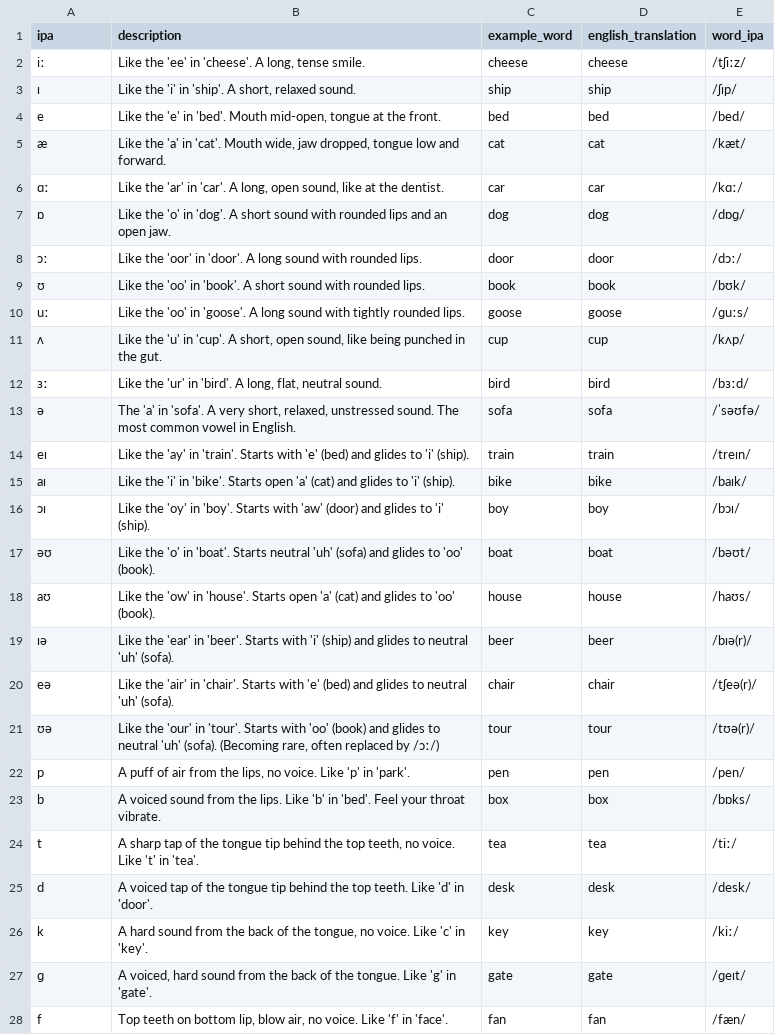
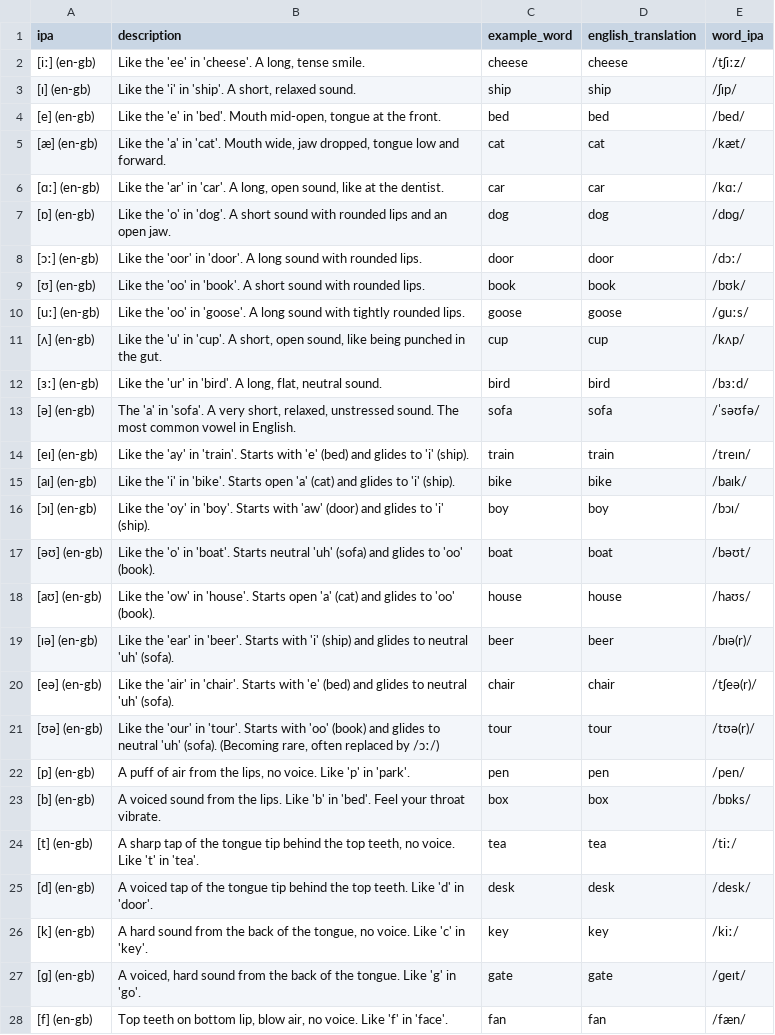
Before and after one commit to epparshall/Automate_Anki, a CSV file: data/ipa_card_data/british_english_ipa_cards.csv, drawn as a sheet; only a part is shown; the diff covers the shown part only.

```diff
--- a/data/ipa_card_data/british_english_ipa_cards.csv
+++ b/data/ipa_card_data/british_english_ipa_cards.csv
@@ -1,28 +1,28 @@
 ipa,description,example_word,english_translation,word_ipa
-iː,"Like the 'ee' in 'cheese'. A long, tense smile.",cheese,cheese,/tʃiːz/
-ɪ,"Like the 'i' in 'ship'. A short, relaxed sound.",ship,ship,/ʃɪp/
-e,"Like the 'e' in 'bed'. Mouth mid-open, tongue at the front.",bed,bed,/bed/
-æ,"Like the 'a' in 'cat'. Mouth wide, jaw dropped, tongue low and forward.",cat,cat,/kæt/
-ɑː,"Like the 'ar' in 'car'. A long, open sound, like at the dentist.",car,car,/kɑː/
-ɒ,Like the 'o' in 'dog'. A short sound with rounded lips and an open jaw.,dog,dog,/dɒɡ/
-ɔː,Like the 'oor' in 'door'. A long sound with rounded lips.,door,door,/dɔː/
-ʊ,Like the 'oo' in 'book'. A short sound with rounded lips.,book,book,/bʊk/
-uː,Like the 'oo' in 'goose'. A long sound with tightly rounded lips.,goose,goose,/ɡuːs/
-ʌ,"Like the 'u' in 'cup'. A short, open sound, like being punched in the gut.",cup,cup,/kʌp/
-ɜː,"Like the 'ur' in 'bird'. A long, flat, neutral sound.",bird,bird,/bɜːd/
-ə,"The 'a' in 'sofa'. A very short, relaxed, unstressed sound. The most common vowel in English.",sofa,sofa,/ˈsəʊfə/
-eɪ,Like the 'ay' in 'train'. Starts with 'e' (bed) and glides to 'i' (ship).,train,train,/treɪn/
-aɪ,Like the 'i' in 'bike'. Starts open 'a' (cat) and glides to 'i' (ship).,bike,bike,/baɪk/
-ɔɪ,Like the 'oy' in 'boy'. Starts with 'aw' (door) and glides to 'i' (ship).,boy,boy,/bɔɪ/
-əʊ,Like the 'o' in 'boat'. Starts neutral 'uh' (sofa) and glides to 'oo' (book).,boat,boat,/bəʊt/
-aʊ,Like the 'ow' in 'house'. Starts open 'a' (cat) and glides to 'oo' (book).,house,house,/haʊs/
-ɪə,Like the 'ear' in 'beer'. Starts with 'i' (ship) and glides to neutral 'uh' (sofa).,beer,beer,/bɪə(r)/
-eə,Like the 'air' in 'chair'. Starts with 'e' (bed) and glides to neutral 'uh' (sofa).,chair,chair,/tʃeə(r)/
-ʊə,"Like the 'our' in 'tour'. Starts with 'oo' (book) and glides to neutral 'uh' (sofa). (Becoming rare, often replaced by /ɔː/)",tour,tour,/tʊə(r)/
-p,"A puff of air from the lips, no voice. Like 'p' in 'park'.",pen,pen,/pen/
-b,A voiced sound from the lips. Like 'b' in 'bed'. Feel your throat vibrate.,box,box,/bɒks/
-t,"A sharp tap of the tongue tip behind the top teeth, no voice. Like 't' in 'tea'.",tea,tea,/tiː/
-d,A voiced tap of the tongue tip behind the top teeth. Like 'd' in 'door'.,desk,desk,/desk/
-k,"A hard sound from the back of the tongue, no voice. Like 'c' in 'key'.",key,key,/kiː/
-ɡ,"A voiced, hard sound from the back of the tongue. Like 'g' in 'gate'.",gate,gate,/ɡeɪt/
-f,"Top teeth on bottom lip, blow air, no voice. Like 'f' in 'face'.",fan,fan,/fæn/
+[iː] (en-gb),"Like the 'ee' in 'cheese'. A long, tense smile.",cheese,cheese,/tʃiːz/
+[ɪ] (en-gb),"Like the 'i' in 'ship'. A short, relaxed sound.",ship,ship,/ʃɪp/
+[e] (en-gb),"Like the 'e' in 'bed'. Mouth mid-open, tongue at the front.",bed,bed,/bed/
+[æ] (en-gb),"Like the 'a' in 'cat'. Mouth wide, jaw dropped, tongue low and forward.",cat,cat,/kæt/
+[ɑː] (en-gb),"Like the 'ar' in 'car'. A long, open sound, like at the dentist.",car,car,/kɑː/
+[ɒ] (en-gb),Like the 'o' in 'dog'. A short sound with rounded lips and an open jaw.,dog,dog,/dɒɡ/
+[ɔː] (en-gb),Like the 'oor' in 'door'. A long sound with rounded lips.,door,door,/dɔː/
+[ʊ] (en-gb),Like the 'oo' in 'book'. A short sound with rounded lips.,book,book,/bʊk/
+[uː] (en-gb),Like the 'oo' in 'goose'. A long sound with tightly rounded lips.,goose,goose,/ɡuːs/
+[ʌ] (en-gb),"Like the 'u' in 'cup'. A short, open sound, like being punched in the gut.",cup,cup,/kʌp/
+[ɜː] (en-gb),"Like the 'ur' in 'bird'. A long, flat, neutral sound.",bird,bird,/bɜːd/
+[ə] (en-gb),"The 'a' in 'sofa'. A very short, relaxed, unstressed sound. The most common vowel in English.",sofa,sofa,/ˈsəʊfə/
+[eɪ] (en-gb),Like the 'ay' in 'train'. Starts with 'e' (bed) and glides to 'i' (ship).,train,train,/treɪn/
+[aɪ] (en-gb),Like the 'i' in 'bike'. Starts open 'a' (cat) and glides to 'i' (ship).,bike,bike,/baɪk/
+[ɔɪ] (en-gb),Like the 'oy' in 'boy'. Starts with 'aw' (door) and glides to 'i' (ship).,boy,boy,/bɔɪ/
+[əʊ] (en-gb),Like the 'o' in 'boat'. Starts neutral 'uh' (sofa) and glides to 'oo' (book).,boat,boat,/bəʊt/
+[aʊ] (en-gb),Like the 'ow' in 'house'. Starts open 'a' (cat) and glides to 'oo' (book).,house,house,/haʊs/
+[ɪə] (en-gb),Like the 'ear' in 'beer'. Starts with 'i' (ship) and glides to neutral 'uh' (sofa).,beer,beer,/bɪə(r)/
+[eə] (en-gb),Like the 'air' in 'chair'. Starts with 'e' (bed) and glides to neutral 'uh' (sofa).,chair,chair,/tʃeə(r)/
+[ʊə] (en-gb),"Like the 'our' in 'tour'. Starts with 'oo' (book) and glides to neutral 'uh' (sofa). (Becoming rare, often replaced by /ɔː/)",tour,tour,/tʊə(r)/
+[p] (en-gb),"A puff of air from the lips, no voice. Like 'p' in 'park'.",pen,pen,/pen/
+[b] (en-gb),A voiced sound from the lips. Like 'b' in 'bed'. Feel your throat vibrate.,box,box,/bɒks/
+[t] (en-gb),"A sharp tap of the tongue tip behind the top teeth, no voice. Like 't' in 'tea'.",tea,tea,/tiː/
+[d] (en-gb),A voiced tap of the tongue tip behind the top teeth. Like 'd' in 'door'.,desk,desk,/desk/
+[k] (en-gb),"A hard sound from the back of the tongue, no voice. Like 'c' in 'key'.",key,key,/kiː/
+[ɡ] (en-gb),"A voiced, hard sound from the back of the tongue. Like 'g' in 'go'.",gate,gate,/ɡeɪt/
+[f] (en-gb),"Top teeth on bottom lip, blow air, no voice. Like 'f' in 'face'.",fan,fan,/fæn/
```
Also changed, not shown: 17 edited cells elsewhere in this file, data/ipa_card_data/french_ipa_cards.csv, data/ipa_card_data/german_ipa_cards.csv, 5 other files.
